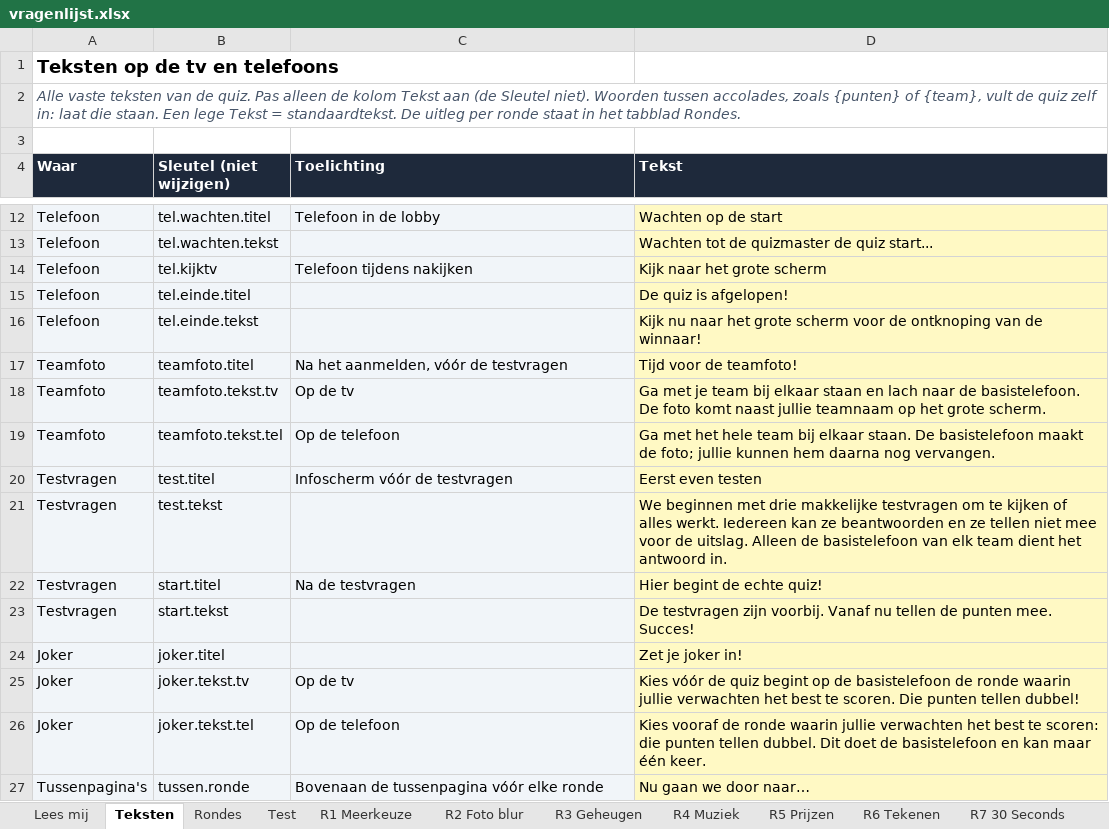
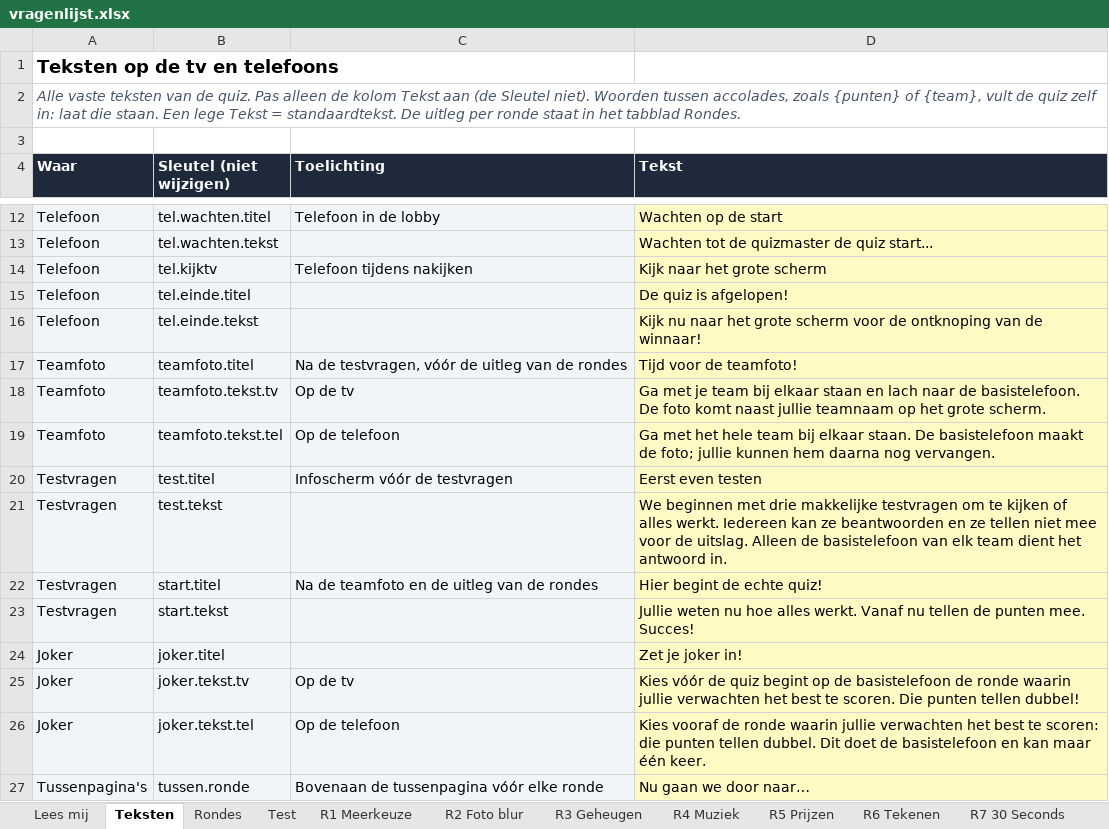
Before and after one commit to errie96/familiequiz, an Excel workbook: vragenlijst.xlsx, sheet Teksten, drawn as a sheet; only a part is shown, gaps mark what is left out; values as stored, in another font and other column widths than the file's, no borders; the diff names each change by its address in the sheet, - before the commit and + after, or states it on an @@ line.

```diff
--- a/vragenlijst.xlsx (sheet Teksten)
+++ b/vragenlijst.xlsx (sheet Teksten)
-C17 (Toelichting): Na het aanmelden, vóór de testvragen
+C17 (Toelichting): Na de testvragen, vóór de uitleg van de rondes
-C22 (Toelichting): Na de testvragen
+C22 (Toelichting): Na de teamfoto en de uitleg van de rondes
-D23 (Tekst): De testvragen zijn voorbij. Vanaf nu…
+D23 (Tekst): Jullie weten nu hoe alles werkt. Vanaf nu…
```
Also changed, not shown: 17 other files.
